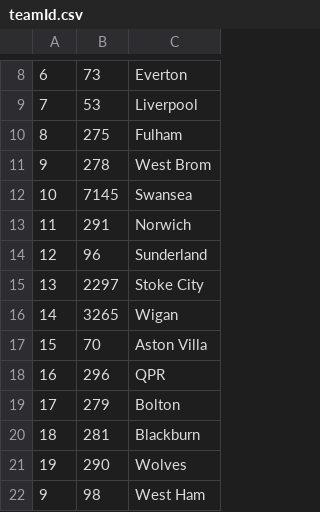
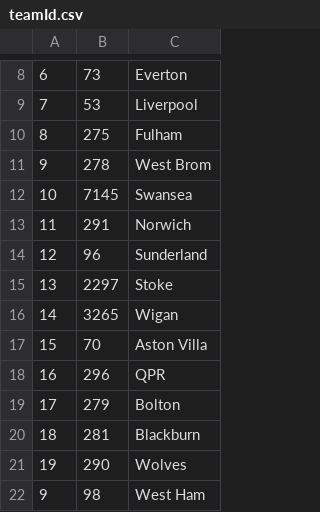
Before and after one commit to yat011/football_prediction, a CSV file: teamId.csv, drawn as a sheet; only a part is shown, gaps mark what is left out.

```diff
--- a/teamId.csv
+++ b/teamId.csv
@@ -14,3 +14,3 @@
 12,96,Sunderland
-13,2297,Stoke City
+13,2297,Stoke
 14,3265,Wigan
```
Also changed, not shown: teams/Wigan.csv, 4 other files.
